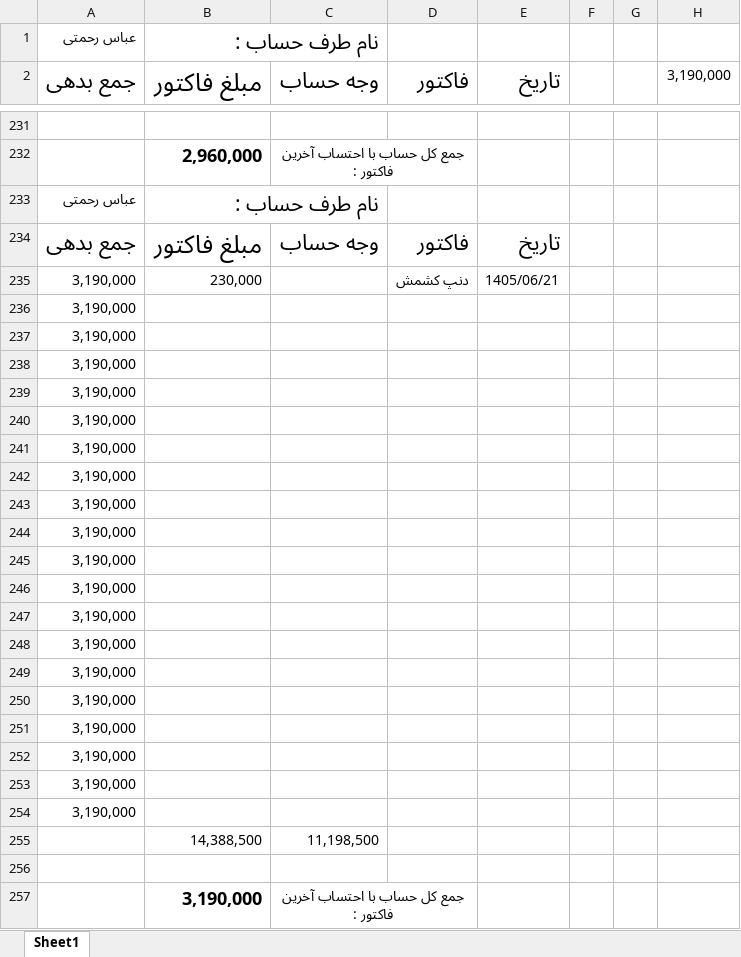
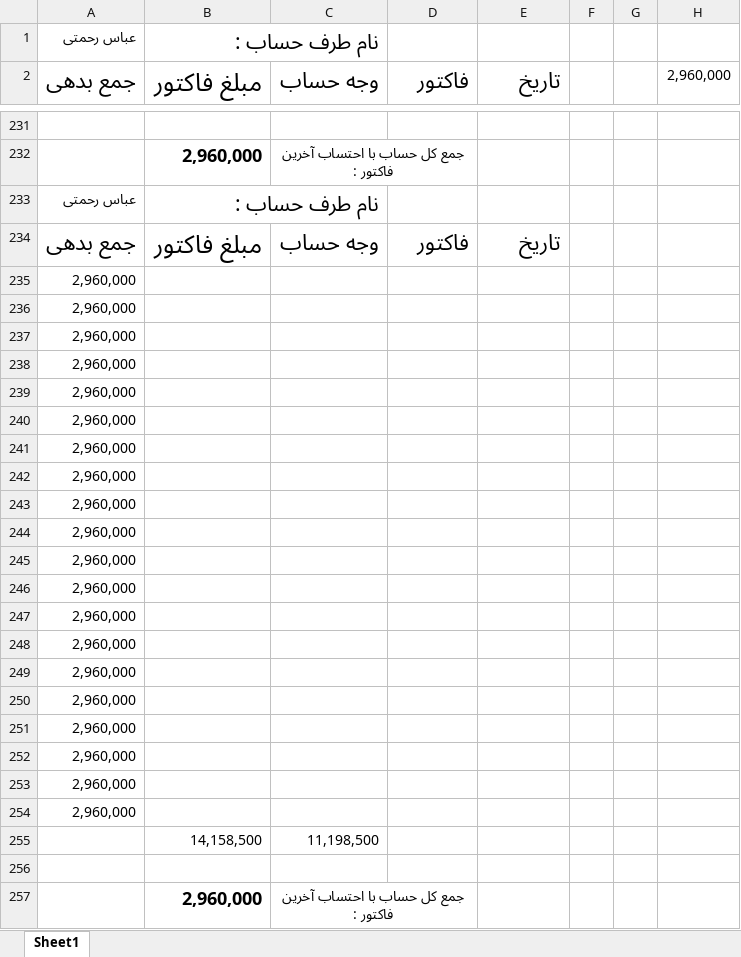
Before and after one commit to Hamidmarket/hesab, an Excel workbook: customers/abas.xlsx, sheet Sheet1, drawn as a sheet; only a part is shown, gaps mark what is left out; values as stored, in another font and other column widths than the file's, no borders; conditional formats not drawn; removed rows and columns are numbered as before the commit, all else as after; the diff names each change by its address in the sheet, - before the commit and + after, or states it on an @@ line.

```diff
--- a/customers/abas.xlsx (sheet Sheet1)
+++ b/customers/abas.xlsx (sheet Sheet1)
-H2: 3,190,000
+H2: 2,960,000
-row 235: 3,190,000 | 230,000 |  | دنپ کشمش | 1405/06/21
-A235:A253 (جمع بدهی): 3,190,000
+A235:A253 (جمع بدهی): 2,960,000
-row 255:  | 14,388,500 | 11,198,500
+row 254: 2,960,000
+row 255:  | 14,158,500 | 11,198,500
-B257 (مبلغ فاکتور): 3,190,000
+B257 (مبلغ فاکتور): 2,960,000
```
Also changed, not shown: customers.xlsx, customers/amir mahdi.xlsx, 9 other files.
